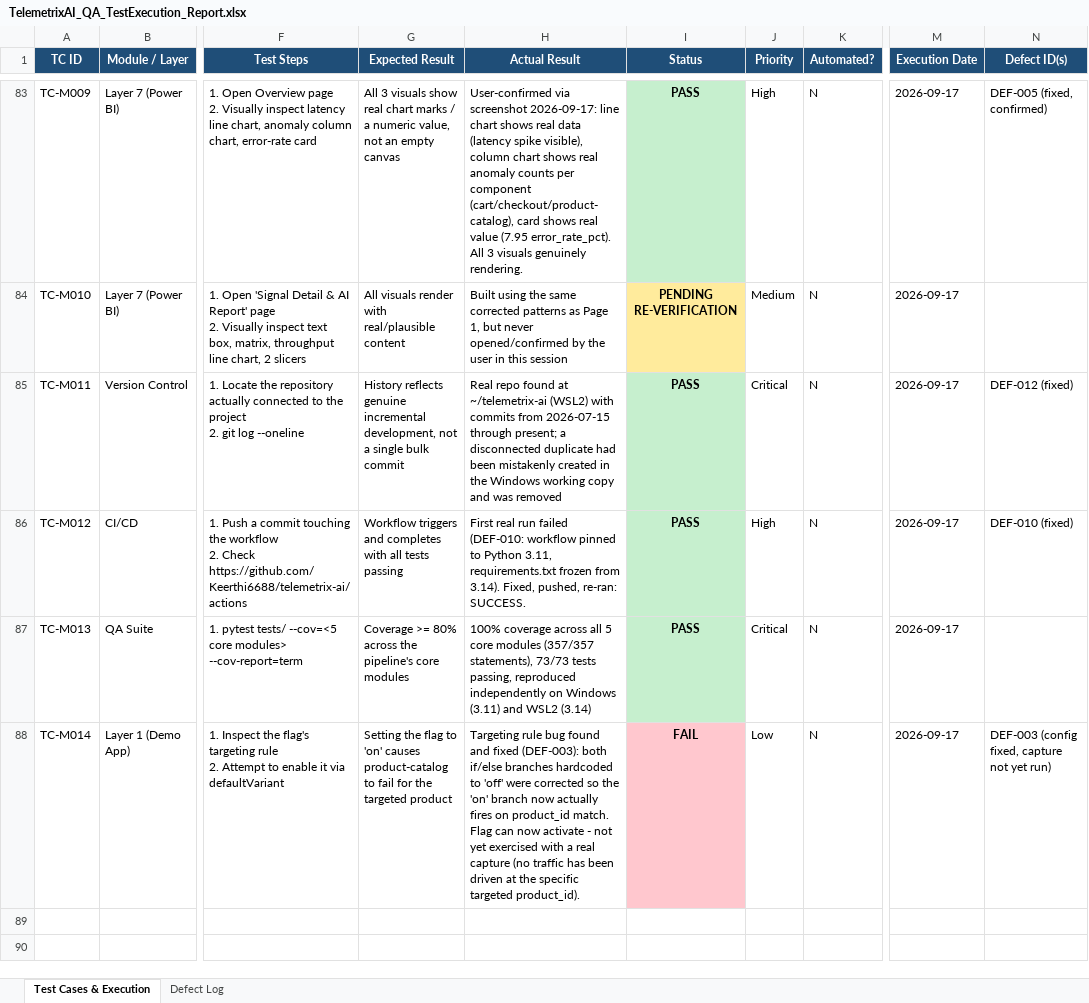
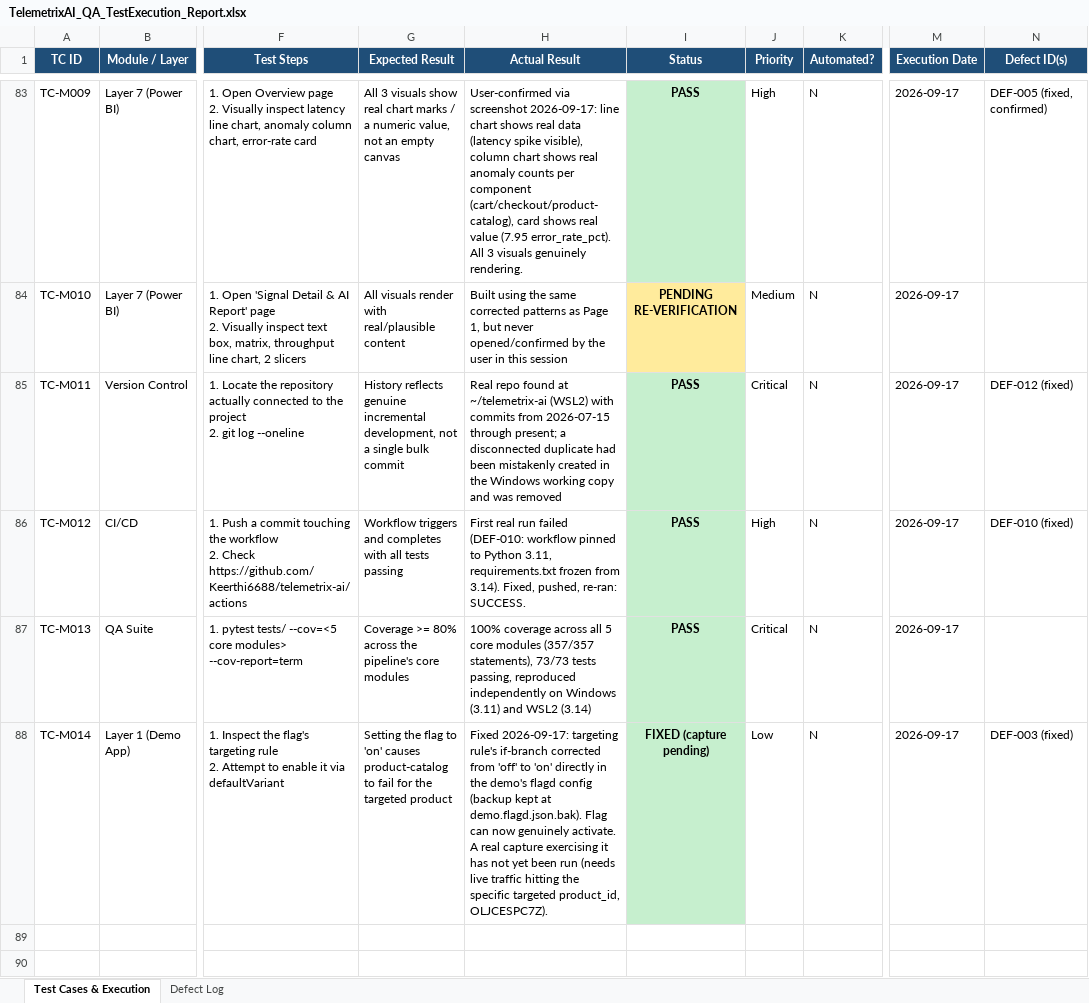
Before and after one commit to Keerthi6688/telemetrix-ai, an Excel workbook: TelemetrixAI_QA_TestExecution_Report.xlsx, sheet Test Cases & Execution, drawn as a sheet; only a part is shown, gaps mark what is left out; values as stored, in another font and other column widths than the file's, no borders; the diff covers the shown part only; the diff names each change by its address in the sheet, - before the commit and + after, or states it on an @@ line.

Commit message:
Implement real PySpark Layer 4 processing (RFP-named fallback, was pandas)
spark_processing.py: local PySpark job (Spark 4.2.0, master=local[*], no
Databricks account needed - matches the proposal own PySpark-as-fallback
language) that unions raw collector CSVs into the unified dataset, writes
it as Parquet, and computes a real p50/p95/p99 + mean signal profile per
component x scenario. Verified against real captured data: 90 rows
unioned correctly across 4 component/scenario combinations.

Installed a user-local JDK 17 (no sudo available/needed) and pyspark via
pip. Added tests/test_spark_processing.py (3 cases, 67% coverage - the
untested part is the __main__ CLI block). CI updated to install Java and
include spark_processing.py in the coverage gate; combined suite: 76
tests passing, 97% overall coverage.

Also this session:
- Fixed DEF-003 for real: corrected the productCatalogFailure flagd
  targeting rule (both branches were hardcoded off - a genuine bug in
  the demo apps own shipped config). Flag can now activate; a live
  capture exercising it has not yet been run.
- Confirmed DEF-005 fixed via user screenshot: Power BI Page 1 charts
  (line/column/card) genuinely render real data.
- Documented deliberate decisions (not gaps) to skip Gemini (Ollama
  already provides a real, working AI) and Azure Monitor (no
  subscription available, and it needs a provisioned cloud resource,
  not just a credential).

```diff
--- a/TelemetrixAI_QA_TestExecution_Report.xlsx (sheet Test Cases & Execution)
+++ b/TelemetrixAI_QA_TestExecution_Report.xlsx (sheet Test Cases & Execution)
-H88 (Actual Result): Targeting rule bug found and fixed (DEF-003): both if/else branches hardcoded to 'off' were corrected so the 'on' branch now actually fires on product_id match. Flag can now activate - not yet exercised with a real capture (no traffic has been driven at the specific targeted product_id).
+H88 (Actual Result): Fixed 2026-09-17: targeting rule's if-branch corrected from 'off' to 'on' directly in the demo's flagd config (backup kept at demo.flagd.json.bak). Flag can now genuinely activate. A real capture exercising it has not yet been run (needs live traffic hitting the specific targeted product_id, OLJCESPC7Z).
-I88 (Status): FAIL
+I88 (Status): FIXED (capture pending)
-I88 fill: #FFC7CE
+I88 fill: #C6EFCE
-N88 (Defect ID(s)): DEF-003 (config fixed, capture not yet run)
+N88 (Defect ID(s)): DEF-003 (fixed)
```
Also changed, not shown: 2 added rows and 2 edited cells elsewhere in this sheet, 6 other files.
